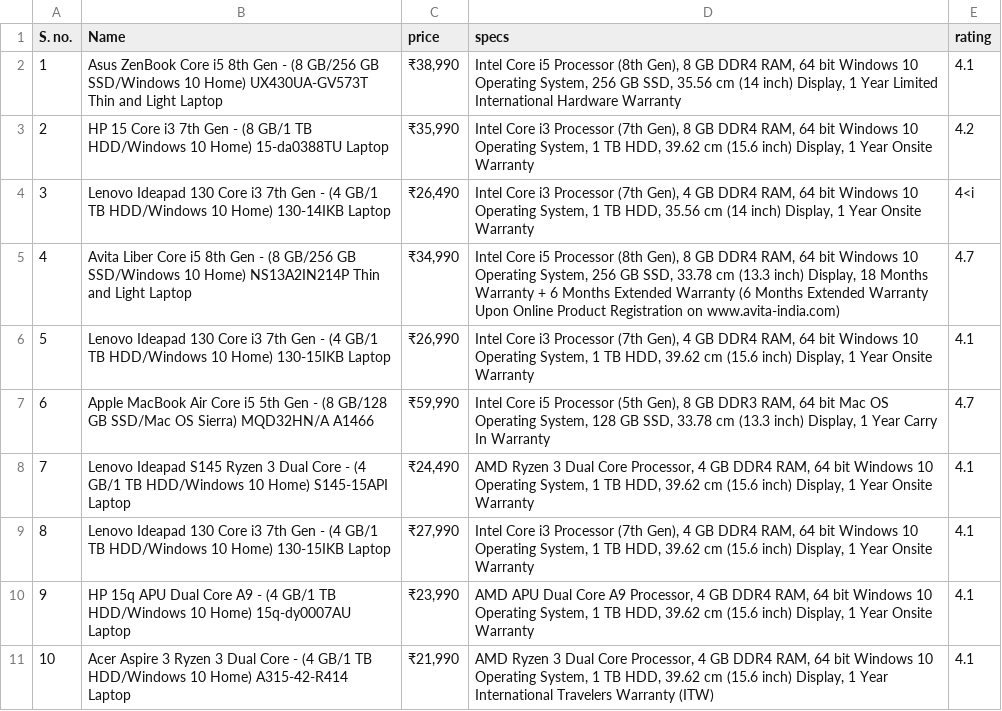
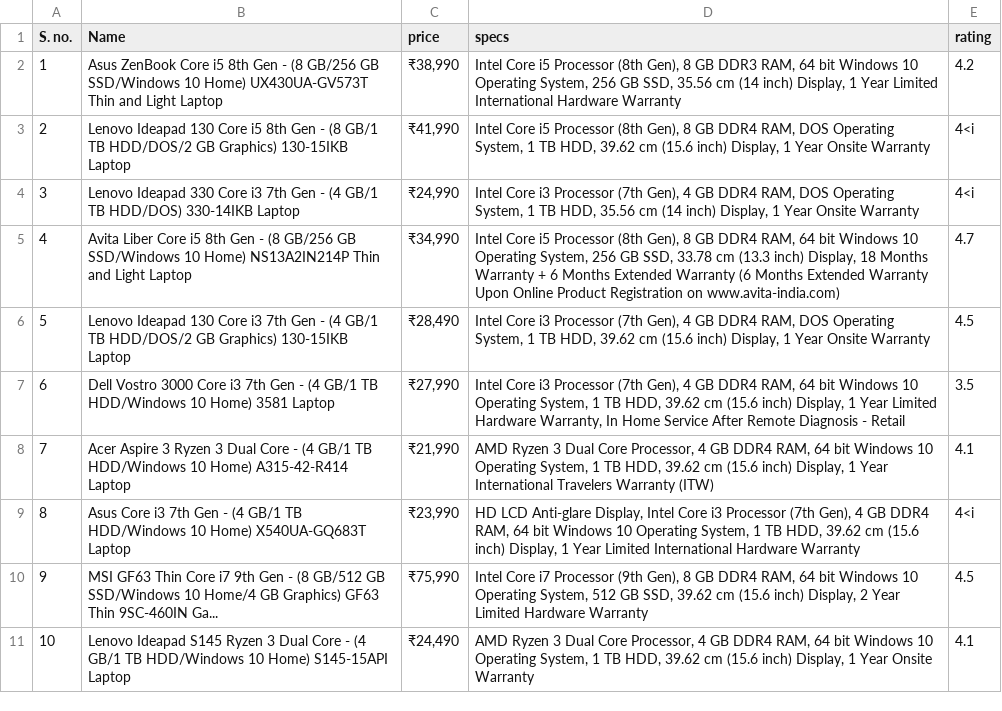
Before and after one commit to dhavalsavalia/Python_demo, a CSV file: Scraping/flip.csv, drawn as a sheet; only a part is shown; the diff covers the shown part only.

```diff
--- a/Scraping/flip.csv
+++ b/Scraping/flip.csv
@@ -1,11 +1,11 @@
 S. no.,Name,price,specs,rating
-1,Asus ZenBook Core i5 8th Gen - (8 GB/256 GB SSD/Windows 10 Home) UX430UA-GV573T Thin and Light Laptop,"₹38,990","Intel Core i5 Processor (8th Gen), 8 GB DDR4 RAM, 64 bit Windows 10 Operating System, 256 GB SSD, 35.56 cm (14 inch) Display, 1 Year Limited International Hardware Warranty",4.1
-2,HP 15 Core i3 7th Gen - (8 GB/1 TB HDD/Windows 10 Home) 15-da0388TU Laptop,"₹35,990","Intel Core i3 Processor (7th Gen), 8 GB DDR4 RAM, 64 bit Windows 10 Operating System, 1 TB HDD, 39.62 cm (15.6 inch) Display, 1 Year Onsite Warranty",4.2
-3,Lenovo Ideapad 130 Core i3 7th Gen - (4 GB/1 TB HDD/Windows 10 Home) 130-14IKB Laptop,"₹26,490","Intel Core i3 Processor (7th Gen), 4 GB DDR4 RAM, 64 bit Windows 10 Operating System, 1 TB HDD, 35.56 cm (14 inch) Display, 1 Year Onsite Warranty",4<i
+1,Asus ZenBook Core i5 8th Gen - (8 GB/256 GB SSD/Windows 10 Home) UX430UA-GV573T Thin and Light Laptop,"₹38,990","Intel Core i5 Processor (8th Gen), 8 GB DDR3 RAM, 64 bit Windows 10 Operating System, 256 GB SSD, 35.56 cm (14 inch) Display, 1 Year Limited International Hardware Warranty",4.2
+2,Lenovo Ideapad 130 Core i5 8th Gen - (8 GB/1 TB HDD/DOS/2 GB Graphics) 130-15IKB Laptop,"₹41,990","Intel Core i5 Processor (8th Gen), 8 GB DDR4 RAM, DOS Operating System, 1 TB HDD, 39.62 cm (15.6 inch) Display, 1 Year Onsite Warranty",4<i
+3,Lenovo Ideapad 330 Core i3 7th Gen - (4 GB/1 TB HDD/DOS) 330-14IKB Laptop,"₹24,990","Intel Core i3 Processor (7th Gen), 4 GB DDR4 RAM, DOS Operating System, 1 TB HDD, 35.56 cm (14 inch) Display, 1 Year Onsite Warranty",4<i
 4,Avita Liber Core i5 8th Gen - (8 GB/256 GB SSD/Windows 10 Home) NS13A2IN214P Thin and Light Laptop,"₹34,990","Intel Core i5 Processor (8th Gen), 8 GB DDR4 RAM, 64 bit Windows 10 Operating System, 256 GB SSD, 33.78 cm (13.3 inch) Display, 18 Months Warranty + 6 Months Extended Warranty (6 Months Extended Warranty Upon Online Product Registration on www.avita-india.com)",4.7
-5,Lenovo Ideapad 130 Core i3 7th Gen - (4 GB/1 TB HDD/Windows 10 Home) 130-15IKB Laptop,"₹26,990","Intel Core i3 Processor (7th Gen), 4 GB DDR4 RAM, 64 bit Windows 10 Operating System, 1 TB HDD, 39.62 cm (15.6 inch) Display, 1 Year Onsite Warranty",4.1
-6,Apple MacBook Air Core i5 5th Gen - (8 GB/128 GB SSD/Mac OS Sierra) MQD32HN/A A1466,"₹59,990","Intel Core i5 Processor (5th Gen), 8 GB DDR3 RAM, 64 bit Mac OS Operating System, 128 GB SSD, 33.78 cm (13.3 inch) Display, 1 Year Carry In Warranty",4.7
-7,Lenovo Ideapad S145 Ryzen 3 Dual Core - (4 GB/1 TB HDD/Windows 10 Home) S145-15API Laptop,"₹24,490","AMD Ryzen 3 Dual Core Processor, 4 GB DDR4 RAM, 64 bit Windows 10 Operating System, 1 TB HDD, 39.62 cm (15.6 inch) Display, 1 Year Onsite Warranty",4.1
-8,Lenovo Ideapad 130 Core i3 7th Gen - (4 GB/1 TB HDD/Windows 10 Home) 130-15IKB Laptop,"₹27,990","Intel Core i3 Processor (7th Gen), 4 GB DDR4 RAM, 64 bit Windows 10 Operating System, 1 TB HDD, 39.62 cm (15.6 inch) Display, 1 Year Onsite Warranty",4.1
-9,HP 15q APU Dual Core A9 - (4 GB/1 TB HDD/Windows 10 Home) 15q-dy0007AU Laptop,"₹23,990","AMD APU Dual Core A9 Processor, 4 GB DDR4 RAM, 64 bit Windows 10 Operating System, 1 TB HDD, 39.62 cm (15.6 inch) Display, 1 Year Onsite Warranty",4.1
-10,Acer Aspire 3 Ryzen 3 Dual Core - (4 GB/1 TB HDD/Windows 10 Home) A315-42-R414 Laptop,"₹21,990","AMD Ryzen 3 Dual Core Processor, 4 GB DDR4 RAM, 64 bit Windows 10 Operating System, 1 TB HDD, 39.62 cm (15.6 inch) Display, 1 Year International Travelers Warranty (ITW)",4.1
+5,Lenovo Ideapad 130 Core i3 7th Gen - (4 GB/1 TB HDD/DOS/2 GB Graphics) 130-15IKB Laptop,"₹28,490","Intel Core i3 Processor (7th Gen), 4 GB DDR4 RAM, DOS Operating System, 1 TB HDD, 39.62 cm (15.6 inch) Display, 1 Year Onsite Warranty",4.5
+6,Dell Vostro 3000 Core i3 7th Gen - (4 GB/1 TB HDD/Windows 10 Home) 3581 Laptop,"₹27,990","Intel Core i3 Processor (7th Gen), 4 GB DDR4 RAM, 64 bit Windows 10 Operating System, 1 TB HDD, 39.62 cm (15.6 inch) Display, 1 Year Limited Hardware Warranty, In Home Service After Remote Diagnosis - Retail",3.5
+7,Acer Aspire 3 Ryzen 3 Dual Core - (4 GB/1 TB HDD/Windows 10 Home) A315-42-R414 Laptop,"₹21,990","AMD Ryzen 3 Dual Core Processor, 4 GB DDR4 RAM, 64 bit Windows 10 Operating System, 1 TB HDD, 39.62 cm (15.6 inch) Display, 1 Year International Travelers Warranty (ITW)",4.1
+8,Asus Core i3 7th Gen - (4 GB/1 TB HDD/Windows 10 Home) X540UA-GQ683T Laptop,"₹23,990","HD LCD Anti-glare Display, Intel Core i3 Processor (7th Gen), 4 GB DDR4 RAM, 64 bit Windows 10 Operating System, 1 TB HDD, 39.62 cm (15.6 inch) Display, 1 Year Limited International Hardware Warranty",4<i
+9,MSI GF63 Thin Core i7 9th Gen - (8 GB/512 GB SSD/Windows 10 Home/4 GB Graphics) GF63 Thin 9SC-460IN Ga...,"₹75,990","Intel Core i7 Processor (9th Gen), 8 GB DDR4 RAM, 64 bit Windows 10 Operating System, 512 GB SSD, 39.62 cm (15.6 inch) Display, 2 Year Limited Hardware Warranty",4.5
+10,Lenovo Ideapad S145 Ryzen 3 Dual Core - (4 GB/1 TB HDD/Windows 10 Home) S145-15API Laptop,"₹24,490","AMD Ryzen 3 Dual Core Processor, 4 GB DDR4 RAM, 64 bit Windows 10 Operating System, 1 TB HDD, 39.62 cm (15.6 inch) Display, 1 Year Onsite Warranty",4.1
```
Also changed, not shown: 55 edited cells elsewhere in this file, 12 other files.
